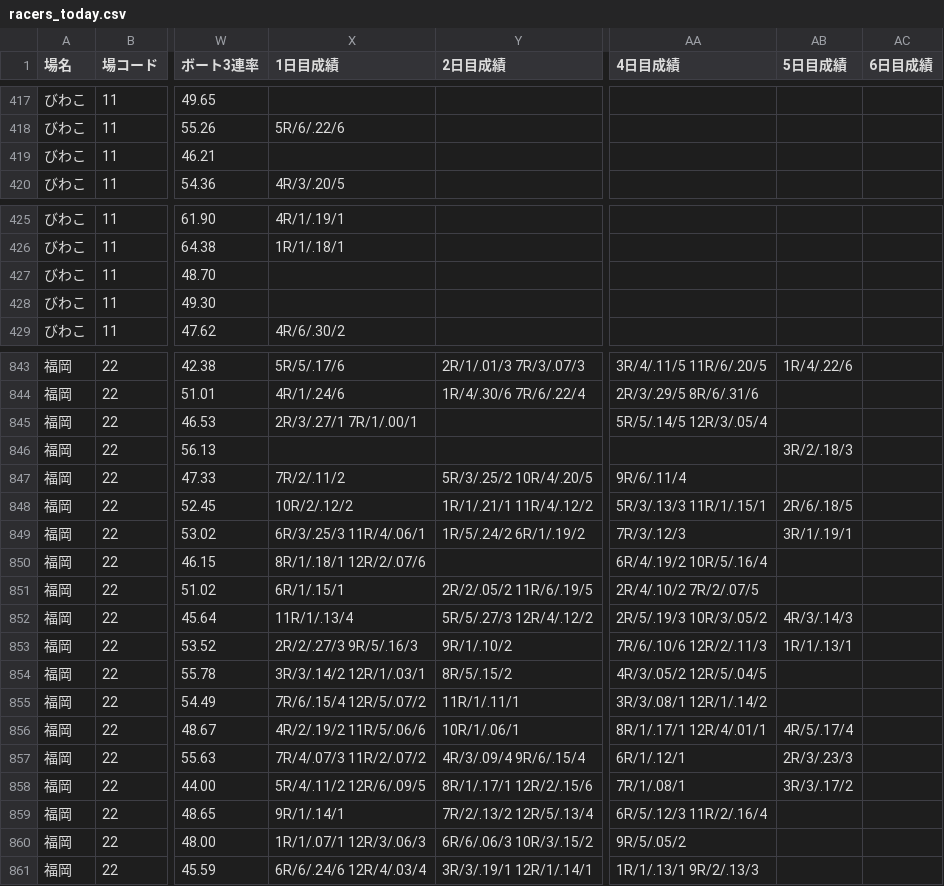
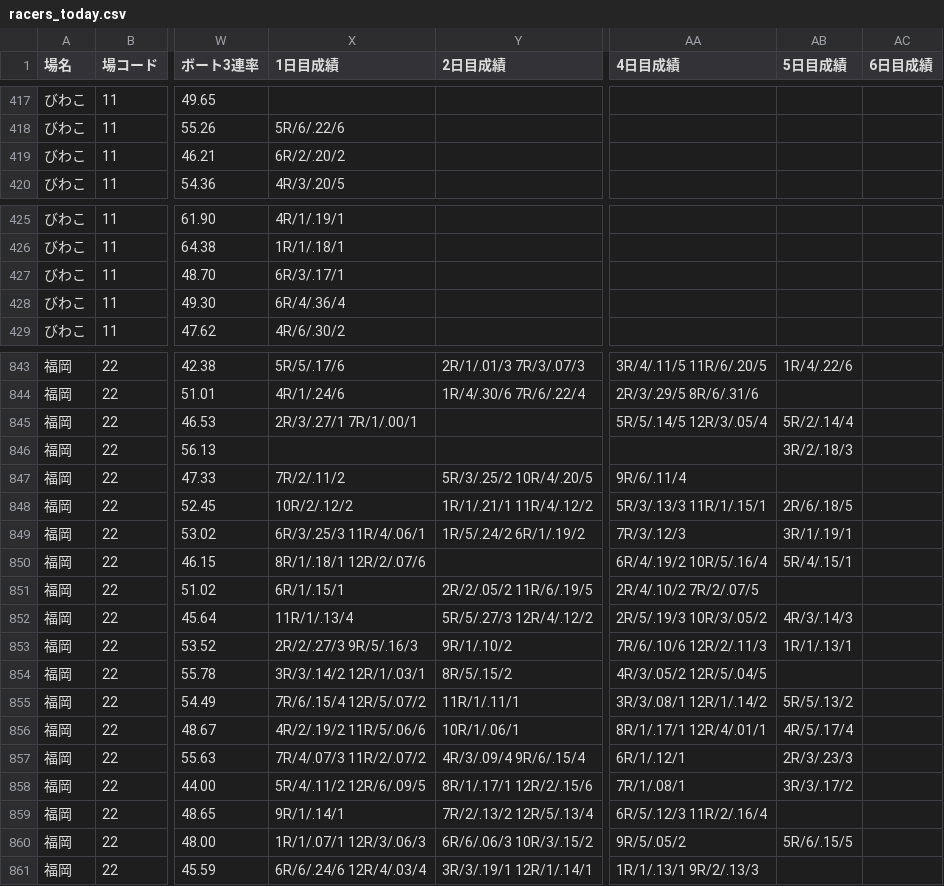
Before and after one commit to shigezou926/pallas-mercato-7k9, a CSV file: docs/racers/racers_today.csv, drawn as a sheet; only a part is shown, gaps mark what is left out; the diff covers the shown part only; the diff names each change by its address in the sheet, - before the commit and + after, or states it on an @@ line.

```diff
--- a/docs/racers/racers_today.csv
+++ b/docs/racers/racers_today.csv
-X419 (1日目成績): (empty)
+X419 (1日目成績): 6R/2/.20/2
-X427 (1日目成績): (empty)
+X427 (1日目成績): 6R/3/.17/1
-X428 (1日目成績): (empty)
+X428 (1日目成績): 6R/4/.36/4
-AB845 (5日目成績): (empty)
+AB845 (5日目成績): 5R/2/.14/4
-AB850 (5日目成績): (empty)
+AB850 (5日目成績): 5R/4/.15/1
-AB855 (5日目成績): (empty)
+AB855 (5日目成績): 5R/5/.13/2
-AB860 (5日目成績): (empty)
+AB860 (5日目成績): 5R/6/.15/5
```
Also changed, not shown: 3 edited cells elsewhere in this file, 3 other files.
